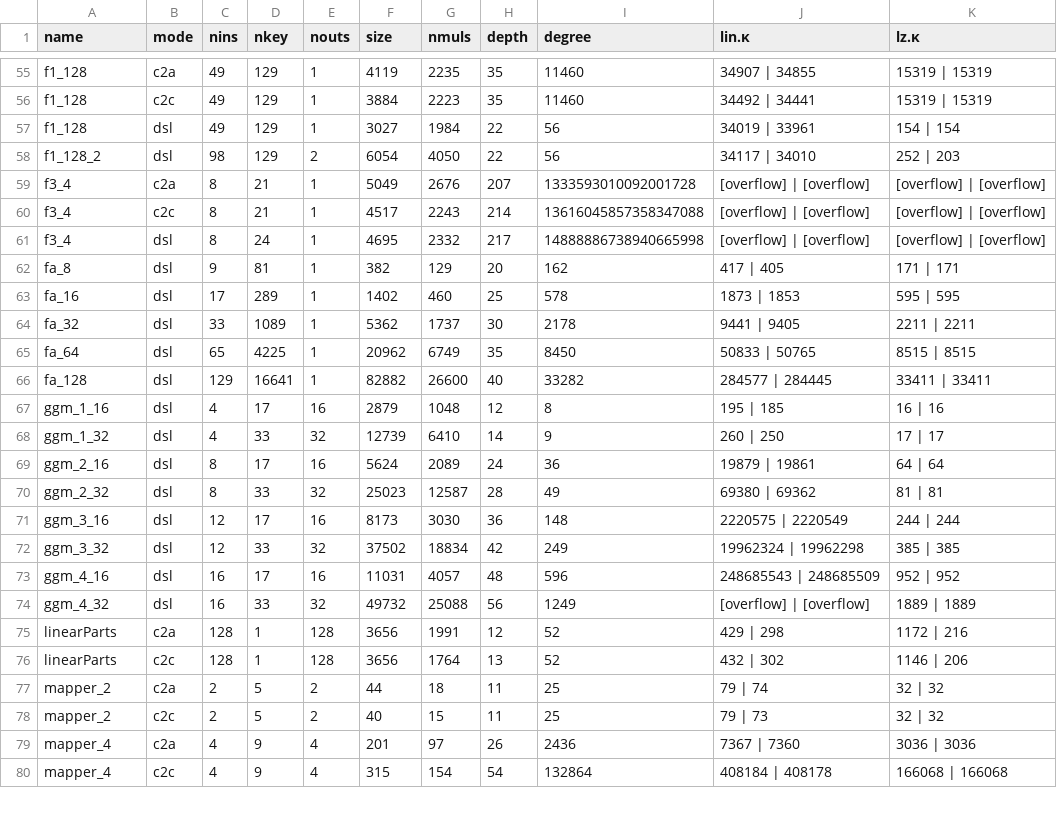
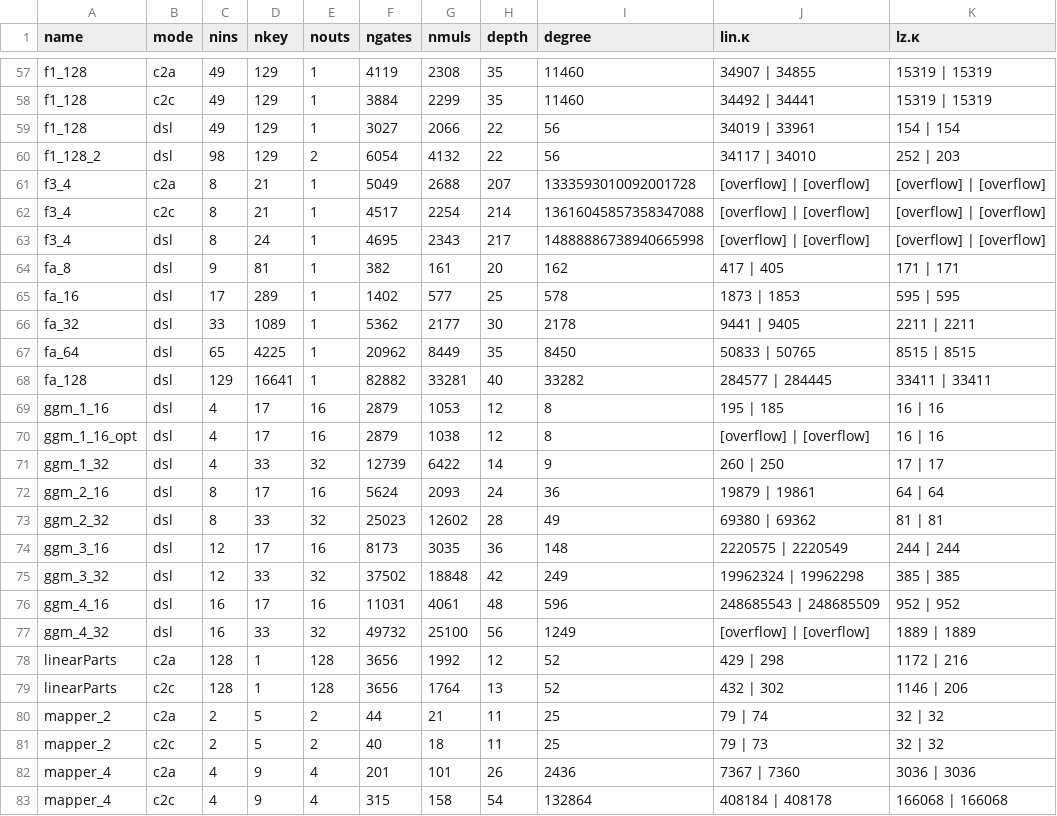
Before and after one commit to 5GenCrypto/circ-obfuscation, a CSV file: scripts/kappas.csv, drawn as a sheet; only a part is shown, gaps mark what is left out; addresses are those after the commit; the diff covers the shown part only; the diff names each change by its address in the sheet, - before the commit and + after, or states it on an @@ line.

```diff
--- a/scripts/kappas.csv
+++ b/scripts/kappas.csv
-F1: size
+F1: ngates
-G57 (nmuls): 2235
+G57 (nmuls): 2308
-G58 (nmuls): 2223
+G58 (nmuls): 2299
-G59 (nmuls): 1984
+G59 (nmuls): 2066
-G60 (nmuls): 4050
+G60 (nmuls): 4132
-G61 (nmuls): 2676
+G61 (nmuls): 2688
-G62 (nmuls): 2243
+G62 (nmuls): 2254
-G63 (nmuls): 2332
+G63 (nmuls): 2343
-G64 (nmuls): 129
+G64 (nmuls): 161
-G65 (nmuls): 460
+G65 (nmuls): 577
-G66 (nmuls): 1737
+G66 (nmuls): 2177
-G67 (nmuls): 6749
+G67 (nmuls): 8449
-G68 (nmuls): 26600
+G68 (nmuls): 33281
-G69 (nmuls): 1048
+G69 (nmuls): 1053
+row 70: ggm_1_16_opt | dsl | 4 | 17 | 16 | 2879 | 1038 | 12 | 8 | [overflow] | [overflow] | 16 | 16
-G71 (nmuls): 6410
+G71 (nmuls): 6422
-G72 (nmuls): 2089
+G72 (nmuls): 2093
-G73 (nmuls): 12587
+G73 (nmuls): 12602
-G74 (nmuls): 3030
+G74 (nmuls): 3035
-G75 (nmuls): 18834
+G75 (nmuls): 18848
-G76 (nmuls): 4057
+G76 (nmuls): 4061
-G77 (nmuls): 25088
+G77 (nmuls): 25100
-G78 (nmuls): 1991
+G78 (nmuls): 1992
-G80 (nmuls): 18
+G80 (nmuls): 21
-G81 (nmuls): 15
+G81 (nmuls): 18
-G82 (nmuls): 97
+G82 (nmuls): 101
-G83 (nmuls): 154
+G83 (nmuls): 158
```
Also changed, not shown: 2 added rows and 76 edited cells elsewhere in this file.
